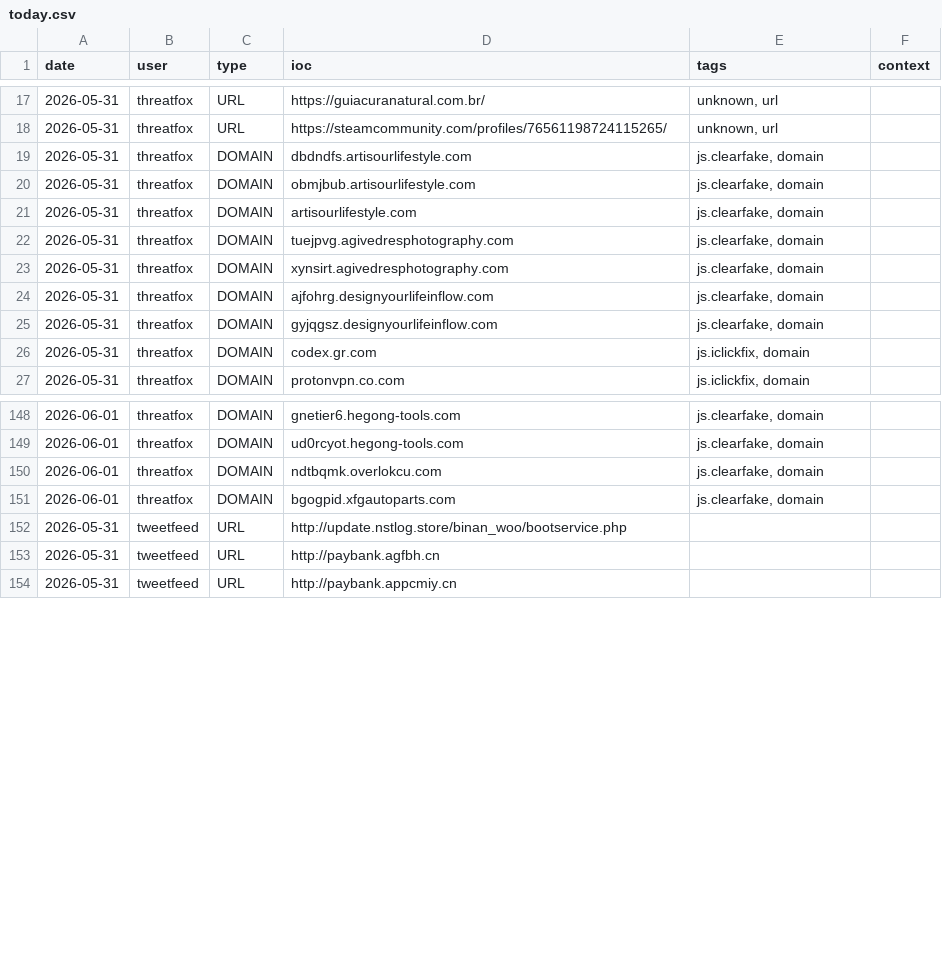
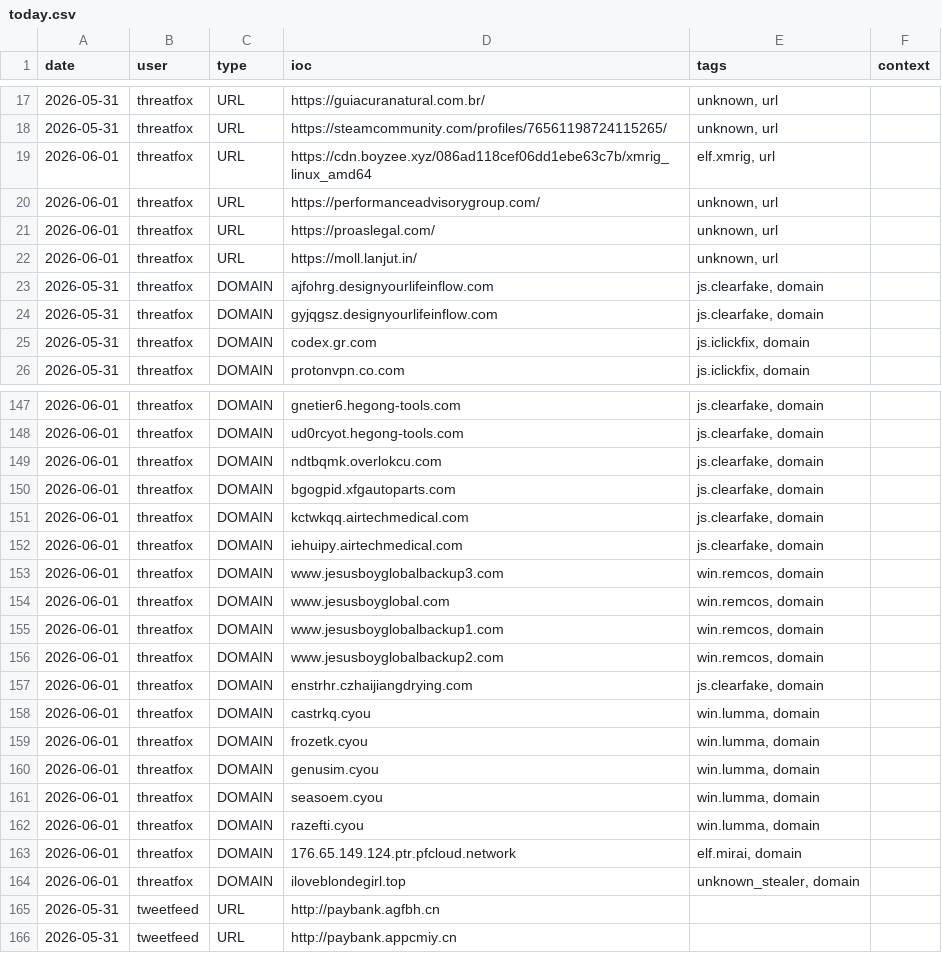
Before and after one commit to Adi-Lyt/vigia-ioc-feed, a CSV file: iocs/today.csv, drawn as a sheet; only a part is shown, gaps mark what is left out; removed rows and columns are numbered as before the commit, all else as after; the diff covers the shown part only; the diff names each change by its address in the sheet, - before the commit and + after, or states it on an @@ line.

Commit message:
chore: update IoC feed 2026-06-01 06:43 UTC

```diff
--- a/iocs/today.csv
+++ b/iocs/today.csv
-row 19: 2026-05-31 | threatfox | DOMAIN | dbdndfs.artisourlifestyle.com | js.clearfake, domain
-row 20: 2026-05-31 | threatfox | DOMAIN | obmjbub.artisourlifestyle.com | js.clearfake, domain
-row 21: 2026-05-31 | threatfox | DOMAIN | artisourlifestyle.com | js.clearfake, domain
-row 22: 2026-05-31 | threatfox | DOMAIN | tuejpvg.agivedresphotography.com | js.clearfake, domain
-row 23: 2026-05-31 | threatfox | DOMAIN | xynsirt.agivedresphotography.com | js.clearfake, domain
+row 19: 2026-06-01 | threatfox | URL | https://cdn.boyzee.xyz/086ad118cef06dd1ebe63c7b/xmrig_linux_amd64 | elf.xmrig, url
+row 20: 2026-06-01 | threatfox | URL | https://performanceadvisorygroup.com/ | unknown, url
+row 21: 2026-06-01 | threatfox | URL | https://proaslegal.com/ | unknown, url
+row 22: 2026-06-01 | threatfox | URL | https://moll.lanjut.in/ | unknown, url
-row 152: 2026-05-31 | tweetfeed | URL | http://update.nstlog.store/binan_woo/bootservice.php
+row 151: 2026-06-01 | threatfox | DOMAIN | kctwkqq.airtechmedical.com | js.clearfake, domain
+row 152: 2026-06-01 | threatfox | DOMAIN | iehuipy.airtechmedical.com | js.clearfake, domain
+row 153: 2026-06-01 | threatfox | DOMAIN | www.jesusboyglobalbackup3.com | win.remcos, domain
+row 154: 2026-06-01 | threatfox | DOMAIN | www.jesusboyglobal.com | win.remcos, domain
+row 155: 2026-06-01 | threatfox | DOMAIN | www.jesusboyglobalbackup1.com | win.remcos, domain
+row 156: 2026-06-01 | threatfox | DOMAIN | www.jesusboyglobalbackup2.com | win.remcos, domain
+row 157: 2026-06-01 | threatfox | DOMAIN | enstrhr.czhaijiangdrying.com | js.clearfake, domain
+row 158: 2026-06-01 | threatfox | DOMAIN | castrkq.cyou | win.lumma, domain
+row 159: 2026-06-01 | threatfox | DOMAIN | frozetk.cyou | win.lumma, domain
+row 160: 2026-06-01 | threatfox | DOMAIN | genusim.cyou | win.lumma, domain
+row 161: 2026-06-01 | threatfox | DOMAIN | seasoem.cyou | win.lumma, domain
+row 162: 2026-06-01 | threatfox | DOMAIN | razefti.cyou | win.lumma, domain
+row 163: 2026-06-01 | threatfox | DOMAIN | 176.65.149.124.ptr.pfcloud.network | elf.mirai, domain
+row 164: 2026-06-01 | threatfox | DOMAIN | iloveblondegirl.top | unknown_stealer, domain
```
Also changed, not shown: 12 added rows elsewhere in this file.
